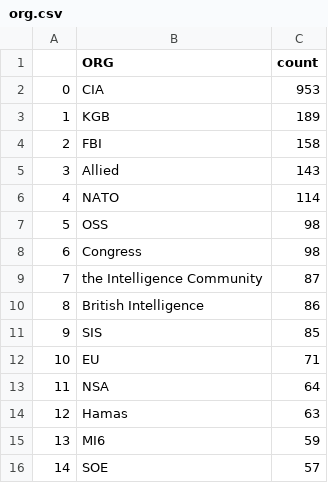
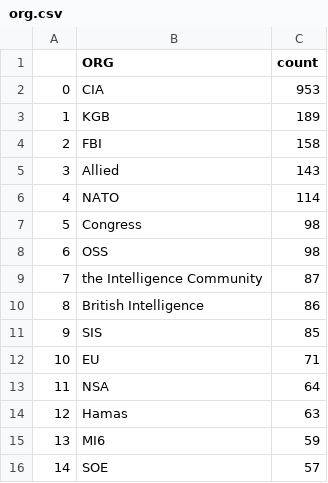
Before and after one commit to yusufaliozkan/clone-zotero-intelligence-bibliography, a CSV file: org.csv, drawn as a sheet.

```diff
--- a/org.csv
+++ b/org.csv
@@ -6,4 +6,4 @@
 4,NATO,114
-5,OSS,98
-6,Congress,98
+5,Congress,98
+6,OSS,98
 7,the Intelligence Community,87
```
Also changed, not shown: citations.csv.
